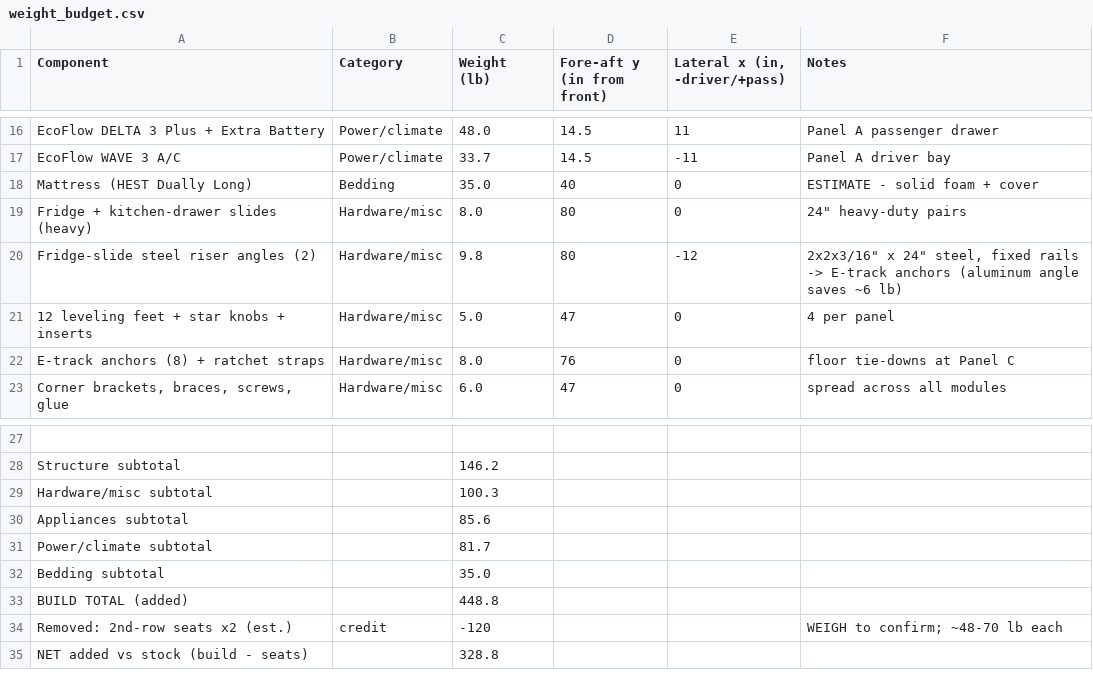
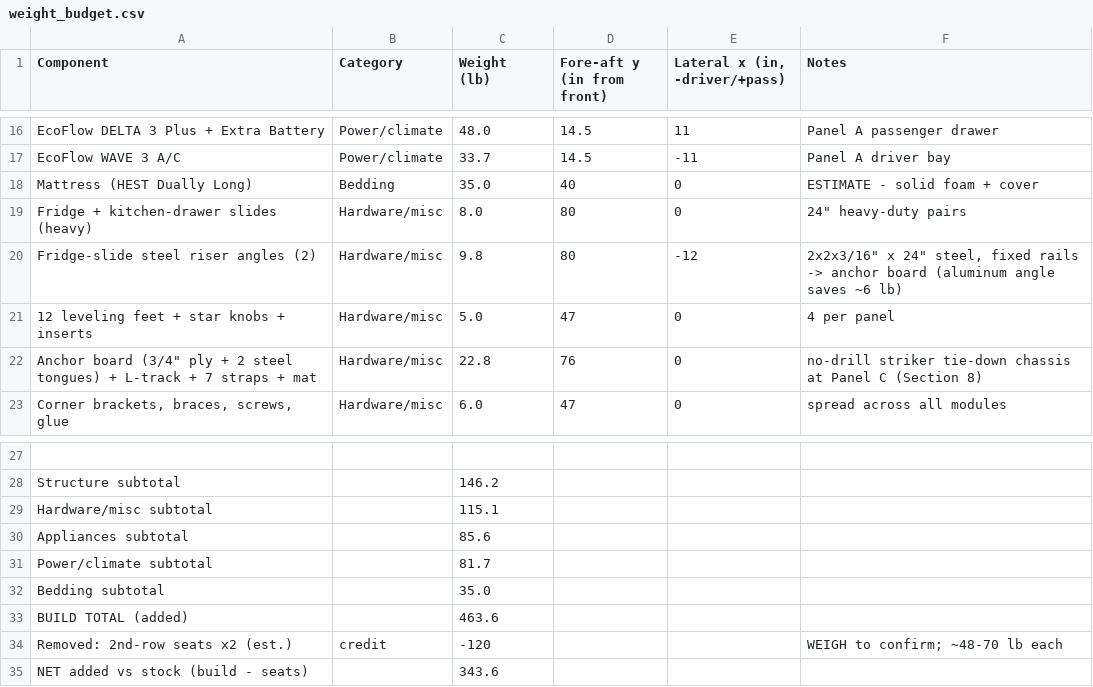
Before and after one commit to StephenRJohns/sienna_camper, a CSV file: weight_budget.csv, drawn as a sheet; only a part is shown, gaps mark what is left out; the diff names each change by its address in the sheet, - before the commit and + after, or states it on an @@ line.

Commit message:
Replace drilled E-track anchors with a no-drill striker-strapped anchor board
Owner ruled out drilling the vehicle. Section 8's 8 through-bolted floor anchors (16 holes, drill/rustproof/warranty procedure) are replaced by a 3/4-in ply anchor board strapped to the 3 crash-rated 3rd-row striker loops: riser angles and kitchen L-track bolt to the board, two steel tongues butt the striker-row step for the forward load path, 3 ratchet straps take rearward/lift. Repurposes the F1-F7 floor survey to feed the board's geometry (striker position, bearing step, well blocking), folds the Rocky fridge manual's one-end vent layout and clearance specs into measurement row 4 and Section 2, and updates Component 7, BOM, shopping list, build sequence, and the weight budget (+15 lb rear, build ~464 lb).

```diff
--- a/weight_budget.csv
+++ b/weight_budget.csv
-F20 (Notes): …rails -> E-track anchors (aluminum angle…
+F20 (Notes): …rails -> anchor board (aluminum angle…
-A22 (Component): E-track anchors (8) + ratchet straps
+A22 (Component): Anchor board (3/4" ply + 2 steel tongues) + L-track + 7 straps + mat
-C22 (Weight (lb)): 8.0
+C22 (Weight (lb)): 22.8
-F22 (Notes): floor tie-downs at Panel C
+F22 (Notes): no-drill striker tie-down chassis at Panel C (Section 8)
-C29 (Weight (lb)): 100.3
+C29 (Weight (lb)): 115.1
-C33 (Weight (lb)): 448.8
+C33 (Weight (lb)): 463.6
-C35 (Weight (lb)): 328.8
+C35 (Weight (lb)): 343.6
```
Also changed, not shown: 3 other files.
